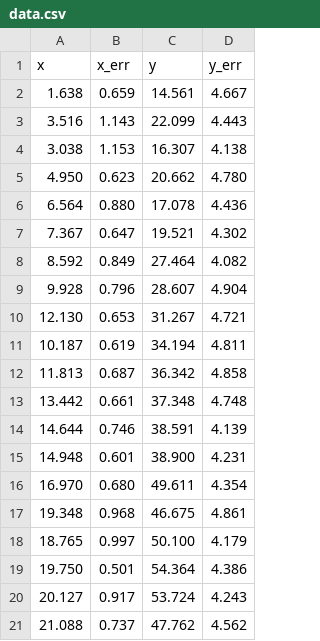
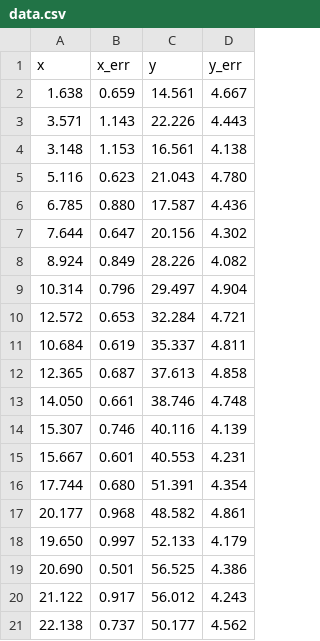
Before and after one commit to YanzhaoW/cosmic_radiation, a CSV file: data.csv, drawn as a sheet.

```diff
--- a/data.csv
+++ b/data.csv
@@ -2,20 +2,20 @@ x,x_err,y,y_err
 1.638,0.659,14.561,4.667
-3.516,1.143,22.099,4.443
-3.038,1.153,16.307,4.138
-4.950,0.623,20.662,4.780
-6.564,0.880,17.078,4.436
-7.367,0.647,19.521,4.302
-8.592,0.849,27.464,4.082
-9.928,0.796,28.607,4.904
-12.130,0.653,31.267,4.721
-10.187,0.619,34.194,4.811
-11.813,0.687,36.342,4.858
-13.442,0.661,37.348,4.748
-14.644,0.746,38.591,4.139
-14.948,0.601,38.900,4.231
-16.970,0.680,49.611,4.354
-19.348,0.968,46.675,4.861
-18.765,0.997,50.100,4.179
-19.750,0.501,54.364,4.386
-20.127,0.917,53.724,4.243
-21.088,0.737,47.762,4.562
+3.571,1.143,22.226,4.443
+3.148,1.153,16.561,4.138
+5.116,0.623,21.043,4.780
+6.785,0.880,17.587,4.436
+7.644,0.647,20.156,4.302
+8.924,0.849,28.226,4.082
+10.314,0.796,29.497,4.904
+12.572,0.653,32.284,4.721
+10.684,0.619,35.337,4.811
+12.365,0.687,37.613,4.858
+14.050,0.661,38.746,4.748
+15.307,0.746,40.116,4.139
+15.667,0.601,40.553,4.231
+17.744,0.680,51.391,4.354
+20.177,0.968,48.582,4.861
+19.650,0.997,52.133,4.179
+20.690,0.501,56.525,4.386
+21.122,0.917,56.012,4.243
+22.138,0.737,50.177,4.562
```
Also changed, not shown: 6 other files.
